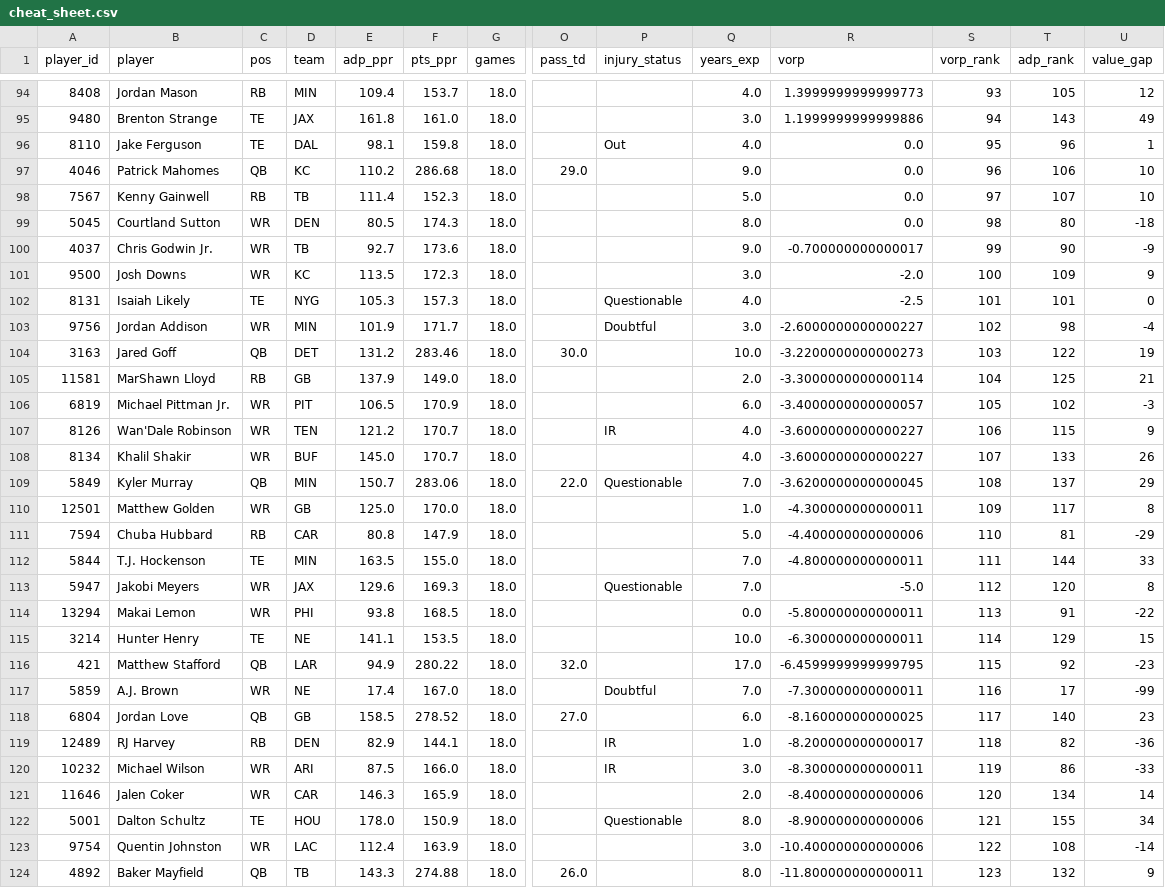
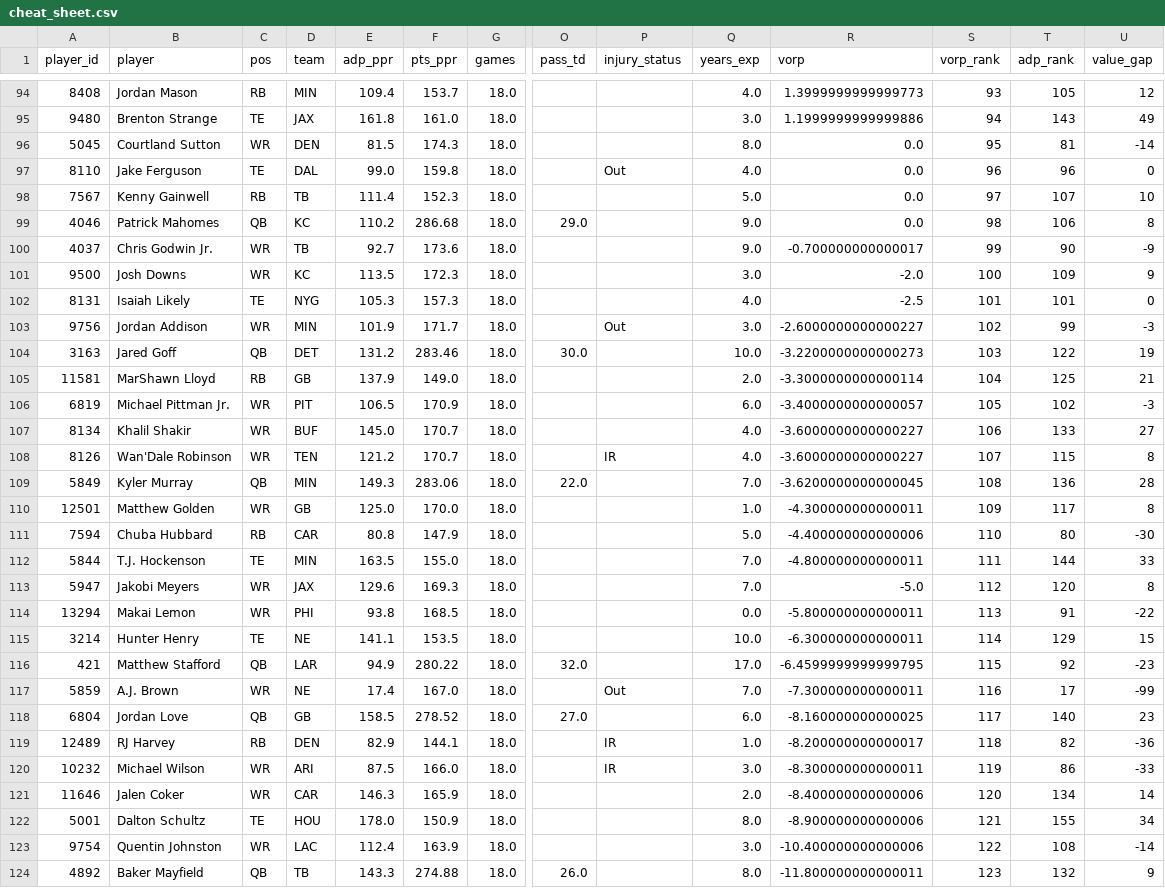
Before and after one commit to jujubosh/2026-draft, a CSV file: cheat_sheet.csv, drawn as a sheet; only a part is shown, gaps mark what is left out; removed rows and columns are numbered as before the commit, all else as after; rows hold the shown columns only; the diff covers the shown part only; the diff names each change by its address in the sheet, - before the commit and + after, or states it on an @@ line.

```diff
--- a/cheat_sheet.csv
+++ b/cheat_sheet.csv
+row 96: 5045 | Courtland Sutton | WR | DEN | 81.5 | 174.3 | 18.0 |  |  | 8.0 | 0.0 | 95 | 81 | -14
-E97 (adp_ppr): 98.1
+E97 (adp_ppr): 99.0
-S97 (vorp_rank): 95
+S97 (vorp_rank): 96
-U97 (value_gap): 1
+U97 (value_gap): 0
-row 97: 4046 | Patrick Mahomes | QB | KC | 110.2 | 286.68 | 18.0 | 29.0 |  | 9.0 | 0.0 | 96 | 106 | 10
-row 99: 5045 | Courtland Sutton | WR | DEN | 80.5 | 174.3 | 18.0 |  |  | 8.0 | 0.0 | 98 | 80 | -18
+row 99: 4046 | Patrick Mahomes | QB | KC | 110.2 | 286.68 | 18.0 | 29.0 |  | 9.0 | 0.0 | 98 | 106 | 8
-P102 (injury_status): Questionable
+P102 (injury_status): (empty)
-P103 (injury_status): Doubtful
+P103 (injury_status): Out
-T103 (adp_rank): 98
+T103 (adp_rank): 99
-U103 (value_gap): -4
+U103 (value_gap): -3
+row 107: 8134 | Khalil Shakir | WR | BUF | 145.0 | 170.7 | 18.0 |  |  | 4.0 | -3.6000000000000227 | 106 | 133 | 27
-S108 (vorp_rank): 106
+S108 (vorp_rank): 107
-U108 (value_gap): 9
+U108 (value_gap): 8
-row 108: 8134 | Khalil Shakir | WR | BUF | 145.0 | 170.7 | 18.0 |  |  | 4.0 | -3.6000000000000227 | 107 | 133 | 26
-E109 (adp_ppr): 150.7
+E109 (adp_ppr): 149.3
-P109 (injury_status): Questionable
+P109 (injury_status): (empty)
-T109 (adp_rank): 137
+T109 (adp_rank): 136
-U109 (value_gap): 29
+U109 (value_gap): 28
-T111 (adp_rank): 81
+T111 (adp_rank): 80
-U111 (value_gap): -29
+U111 (value_gap): -30
-P113 (injury_status): Questionable
+P113 (injury_status): (empty)
-P117 (injury_status): Doubtful
+P117 (injury_status): Out
-P122 (injury_status): Questionable
+P122 (injury_status): (empty)
```
Also changed, not shown: 79 edited cells elsewhere in this file, players.csv, 9 other files.
